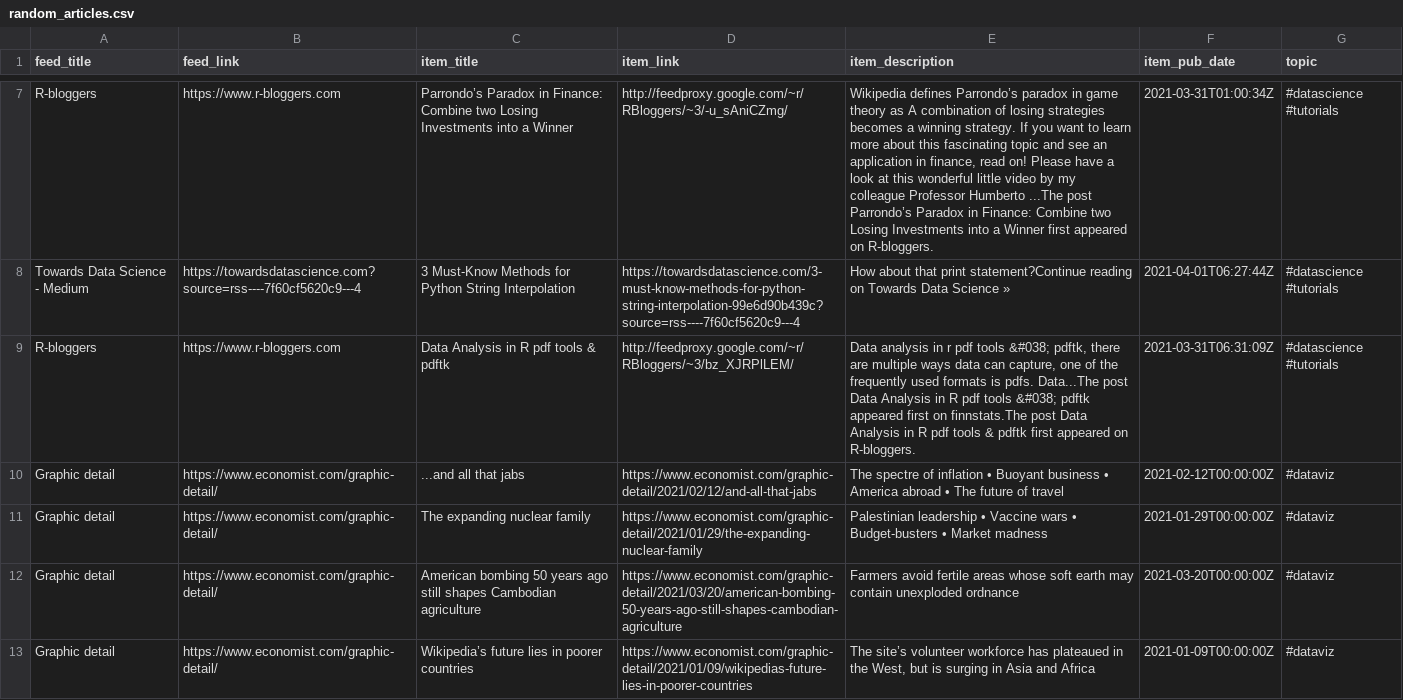
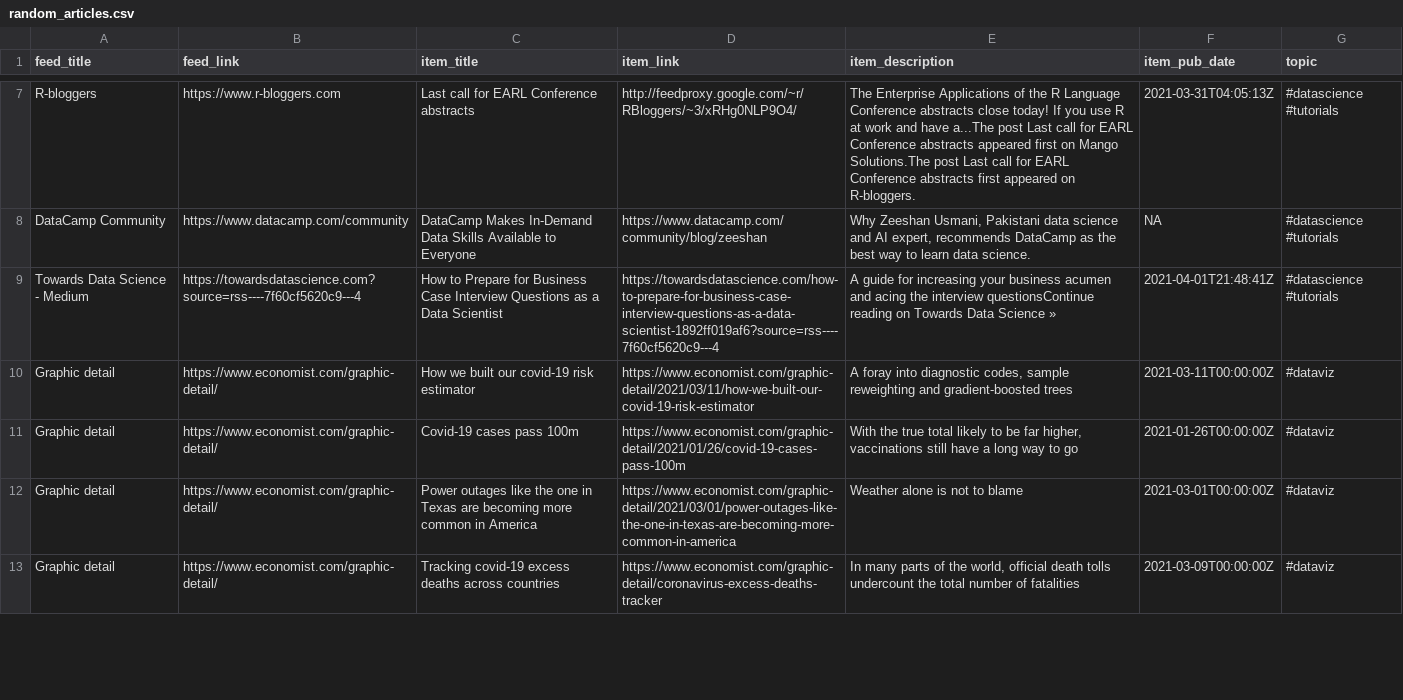
Before and after one commit to bryanwhiting/dsnews, a CSV file: output/random_articles.csv, drawn as a sheet; only a part is shown, gaps mark what is left out; removed rows and columns are numbered as before the commit, all else as after; the diff covers the shown part only; the diff names each change by its address in the sheet, - before the commit and + after, or states it on an @@ line.

```diff
--- a/output/random_articles.csv
+++ b/output/random_articles.csv
-C7 (item_title): Parrondo’s Paradox in Finance: Combine two Losing Investments into a Winner
+C7 (item_title): Last call for EARL Conference abstracts
-D7 (item_link): http://feedproxy.google.com/~r/RBloggers/~3/-u_sAniCZmg/
+D7 (item_link): http://feedproxy.google.com/~r/RBloggers/~3/xRHg0NLP9O4/
-E7 (item_description): Wikipedia defines Parrondo’s paradox in game theory as A combination of losing strategies becomes a winning strategy. If you want to learn more about this fascinating topic and see an application in finance, read on! Please have a look at this wonderful little video by my colleague Professor Humberto ...The post Parrondo’s Paradox in Finance: Combine two Losing Investments into a Winner first appeared…
+E7 (item_description): The Enterprise Applications of the R Language Conference abstracts close today! If you use R at work and have a...The post Last call for EARL Conference abstracts appeared first on Mango Solutions.The post Last call for EARL Conference abstracts first appeared…
-F7 (item_pub_date): 2021-03-31T01:00:34Z
+F7 (item_pub_date): 2021-03-31T04:05:13Z
+row 8: DataCamp Community | https://www.datacamp.com/community | DataCamp Makes In-Demand Data Skills Available to Everyone | https://www.datacamp.com/community/blog/zeeshan | Why Zeeshan Usmani, Pakistani data science and AI expert, recommends DataCamp as the best way to learn data science. | NA | #datascience #tutorials
-C9 (item_title): 3 Must-Know Methods for Python String Interpolation
+C9 (item_title): How to Prepare for Business Case Interview Questions as a Data Scientist
-D9 (item_link): https://towardsdatascience.com/3-must-know-methods-for-python-string-interpolation-99e6d90b439c?source=rss----7f60cf5620c9---4
+D9 (item_link): https://towardsdatascience.com/how-to-prepare-for-business-case-interview-questions-as-a-data-scientist-1892ff019af6?source=rss----7f60cf5620c9---4
-E9 (item_description): How about that print statement?Continue reading on…
+E9 (item_description): A guide for increasing your business acumen and acing the interview questionsContinue reading on…
-F9 (item_pub_date): 2021-04-01T06:27:44Z
+F9 (item_pub_date): 2021-04-01T21:48:41Z
-row 9: R-bloggers | https://www.r-bloggers.com | Data Analysis in R pdf tools & pdftk | http://feedproxy.google.com/~r/RBloggers/~3/bz_XJRPlLEM/ | Data analysis in r pdf tools &#038; pdftk, there are multiple ways data can capture, one of the frequently used formats is pdfs. Data...The post Data Analysis in R pdf tools &#038; pdftk appeared first on finnstats.The post Data Analysis in R pdf tools & pdftk first appeared on R-bloggers. | 2021-03-31T06:31:09Z | #datascience #tutorials
-C10 (item_title): ...and all that jabs
+C10 (item_title): How we built our covid-19 risk estimator
-D10 (item_link): https://www.economist.com/graphic-detail/2021/02/12/and-all-that-jabs
+D10 (item_link): https://www.economist.com/graphic-detail/2021/03/11/how-we-built-our-covid-19-risk-estimator
-E10 (item_description): The spectre of inflation • Buoyant business • America abroad • The future of travel
+E10 (item_description): A foray into diagnostic codes, sample reweighting and gradient-boosted trees
-F10 (item_pub_date): 2021-02-12T00:00:00Z
+F10 (item_pub_date): 2021-03-11T00:00:00Z
-C11 (item_title): The expanding nuclear family
+C11 (item_title): Covid-19 cases pass 100m
-D11 (item_link): https://www.economist.com/graphic-detail/2021/01/29/the-expanding-nuclear-family
+D11 (item_link): https://www.economist.com/graphic-detail/2021/01/26/covid-19-cases-pass-100m
-E11 (item_description): Palestinian leadership • Vaccine wars • Budget-busters • Market madness
+E11 (item_description): With the true total likely to be far higher, vaccinations still have a long way to go
-F11 (item_pub_date): 2021-01-29T00:00:00Z
+F11 (item_pub_date): 2021-01-26T00:00:00Z
-C12 (item_title): American bombing 50 years ago still shapes Cambodian agriculture
+C12 (item_title): Power outages like the one in Texas are becoming more common in America
-D12 (item_link): https://www.economist.com/graphic-detail/2021/03/20/american-bombing-50-years-ago-still-shapes-cambodian-agriculture
+D12 (item_link): https://www.economist.com/graphic-detail/2021/03/01/power-outages-like-the-one-in-texas-are-becoming-more-common-in-america
-E12 (item_description): Farmers avoid fertile areas whose soft earth may contain unexploded ordnance
+E12 (item_description): Weather alone is not to blame
-F12 (item_pub_date): 2021-03-20T00:00:00Z
+F12 (item_pub_date): 2021-03-01T00:00:00Z
-C13 (item_title): Wikipedia’s future lies in poorer countries
+C13 (item_title): Tracking covid-19 excess deaths across countries
-D13 (item_link): https://www.economist.com/graphic-detail/2021/01/09/wikipedias-future-lies-in-poorer-countries
+D13 (item_link): https://www.economist.com/graphic-detail/coronavirus-excess-deaths-tracker
-E13 (item_description): The site’s volunteer workforce has plateaued in the West, but is surging in Asia and Africa
+E13 (item_description): In many parts of the world, official death tolls undercount the total number of fatalities
-F13 (item_pub_date): 2021-01-09T00:00:00Z
+F13 (item_pub_date): 2021-03-09T00:00:00Z
```
Also changed, not shown: 8 added rows, 8 removed rows and 29 edited cells elsewhere in this file, 2 other files.
